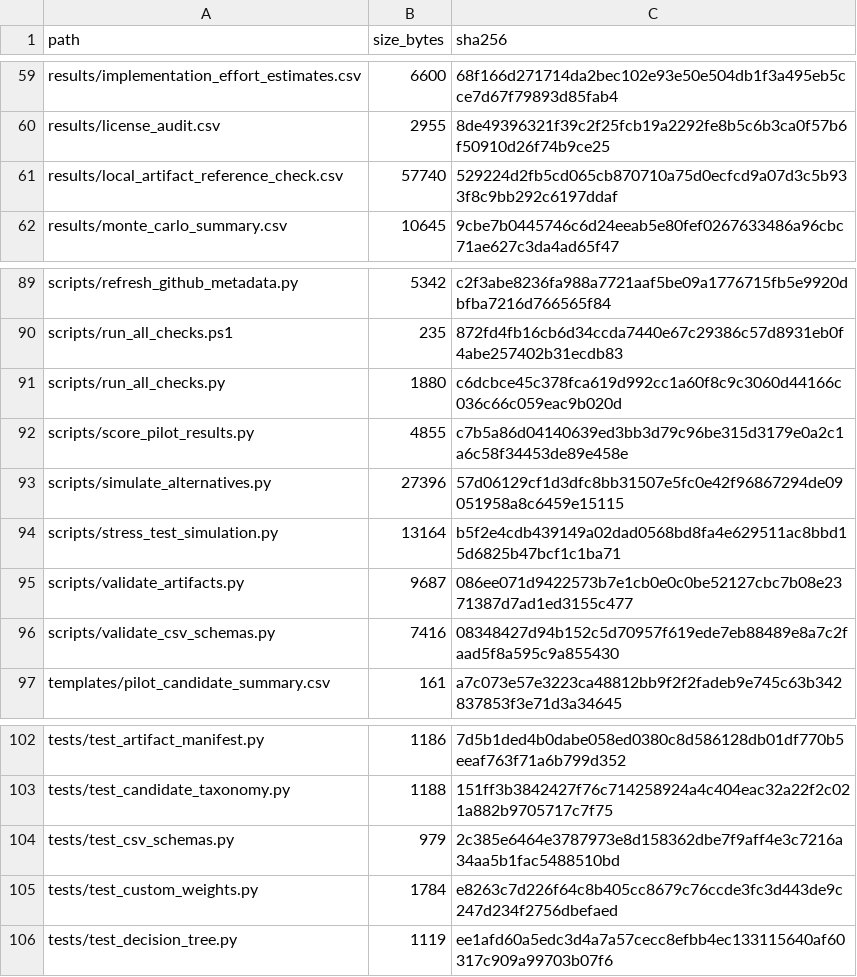
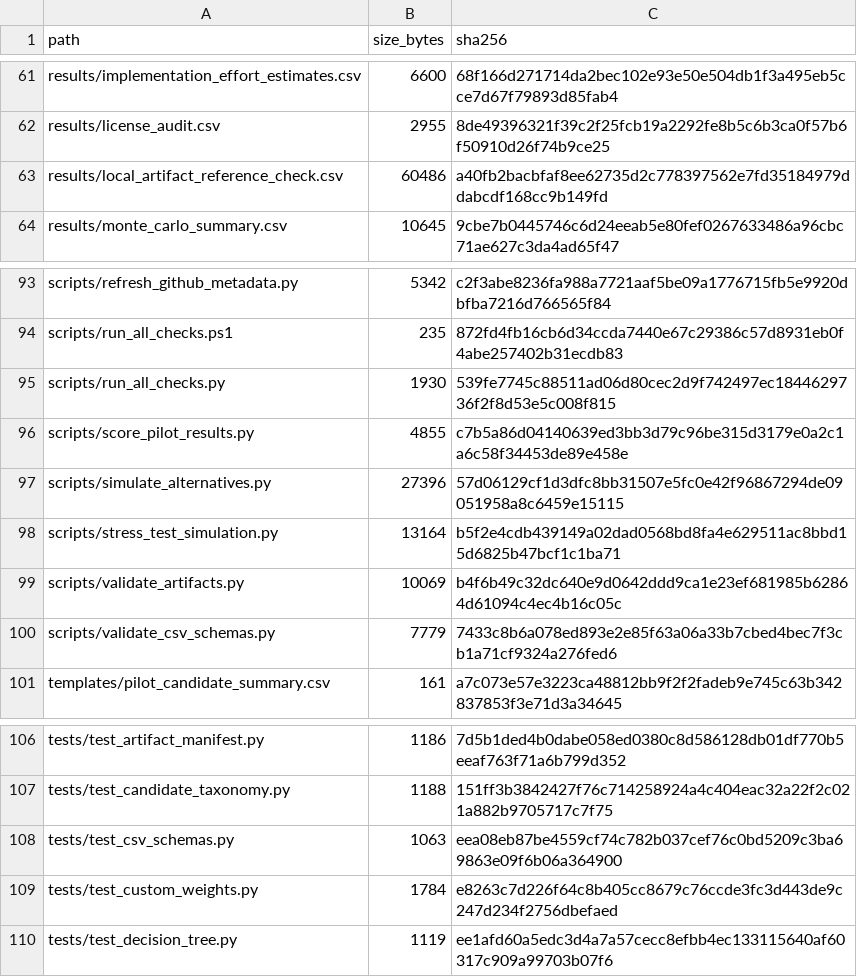
Before and after one commit to gvillarroel/sdlc, a CSV file: results/artifact_manifest.csv, drawn as a sheet; only a part is shown, gaps mark what is left out; the diff covers the shown part only.

```diff
--- a/results/artifact_manifest.csv
+++ b/results/artifact_manifest.csv
@@ -60,3 +62,3 @@ results/implementation_effort_estimates.csv,6600,68f166d271714da2bec102e93e50e50
 results/license_audit.csv,2955,8de49396321f39c2f25fcb19a2292fe8b5c6b3ca0f57b6f50910d26f74b9ce25
-results/local_artifact_reference_check.csv,57740,529224d2fb5cd065cb870710a75d0ecfcd9a07d3c5b933f8c9bb292c6197ddaf
+results/local_artifact_reference_check.csv,60486,a40fb2bacbfaf8ee62735d2c778397562e7fd35184979ddabcdf168cc9b149fd
 results/monte_carlo_summary.csv,10645,9cbe7b0445746c6d24eeab5e80fef0267633486a96cbc71ae627c3da4ad65f47
@@ -90,3 +94,3 @@ scripts/refresh_github_metadata.py,5342,c2f3abe8236fa988a7721aaf5be09a1776715fb5
 scripts/run_all_checks.ps1,235,872fd4fb16cb6d34ccda7440e67c29386c57d8931eb0f4abe257402b31ecdb83
-scripts/run_all_checks.py,1880,c6dcbce45c378fca619d992cc1a60f8c9c3060d44166c036c66c059eac9b020d
+scripts/run_all_checks.py,1930,539fe7745c88511ad06d80cec2d9f742497ec1844629736f2f8d53e5c008f815
 scripts/score_pilot_results.py,4855,c7b5a86d04140639ed3bb3d79c96be315d3179e0a2c1a6c58f34453de89e458e
@@ -94,4 +98,4 @@ scripts/simulate_alternatives.py,27396,57d06129cf1d3dfc8bb31507e5fc0e42f96867294
 scripts/stress_test_simulation.py,13164,b5f2e4cdb439149a02dad0568bd8fa4e629511ac8bbd15d6825b47bcf1c1ba71
-scripts/validate_artifacts.py,9687,086ee071d9422573b7e1cb0e0c0be52127cbc7b08e2371387d7ad1ed3155c477
-scripts/validate_csv_schemas.py,7416,08348427d94b152c5d70957f619ede7eb88489e8a7c2faad5f8a595c9a855430
+scripts/validate_artifacts.py,10069,b4f6b49c32dc640e9d0642ddd9ca1e23ef681985b62864d61094c4ec4b16c05c
+scripts/validate_csv_schemas.py,7779,7433c8b6a078ed893e2e85f63a06a33b7cbed4bec7f3cb1a71cf9324a276fed6
 templates/pilot_candidate_summary.csv,161,a7c073e57e3223ca48812bb9f2f2fadeb9e745c63b342837853f3e71d3a34645
@@ -103,3 +107,3 @@ tests/test_artifact_manifest.py,1186,7d5b1ded4b0dabe058ed0380c8d586128db01df770b
 tests/test_candidate_taxonomy.py,1188,151ff3b3842427f76c714258924a4c404eac32a22f2c021a882b9705717c7f75
-tests/test_csv_schemas.py,979,2c385e6464e3787973e8d158362dbe7f9aff4e3c7216a34aa5b1fac5488510bd
+tests/test_csv_schemas.py,1063,eea08eb87be4559cf74c782b037cef76c0bd5209c3ba69863e09f6b06a364900
 tests/test_custom_weights.py,1784,e8263c7d226f64c8b405cc8679c76ccde3fc3d443de9c247d234f2756dbefaed
```
Also changed, not shown: 5 added rows and 32 edited cells elsewhere in this file, results/csv_schema_check.csv, results/local_artifact_reference_check.csv, 24 other files.
